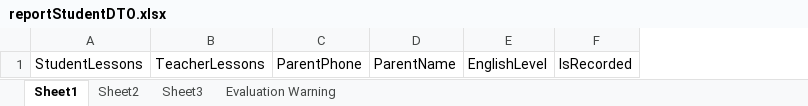
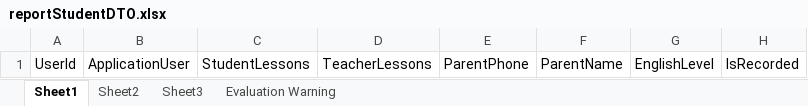
Before and after one commit to vvamu/SkillsHub, an Excel workbook: SkillsHub/reportStudentDTO.xlsx, sheet Sheet1, drawn as a sheet; only a part is shown; values as stored, in another font and other column widths than the file's, no borders; the diff names each change by its address in the sheet, - before the commit and + after, or states it on an @@ line.

```diff
--- a/SkillsHub/reportStudentDTO.xlsx (sheet Sheet1)
+++ b/SkillsHub/reportStudentDTO.xlsx (sheet Sheet1)
+column A, row 1: UserId
+column B, row 1: ApplicationUser
```
Also changed, not shown: 11 other files.
